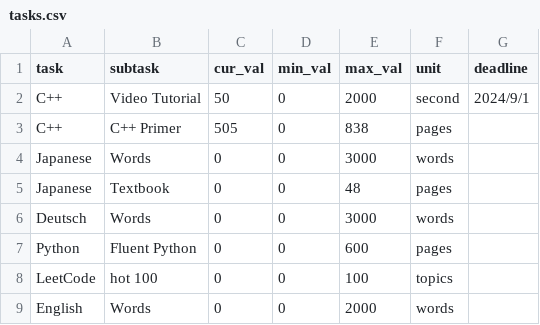
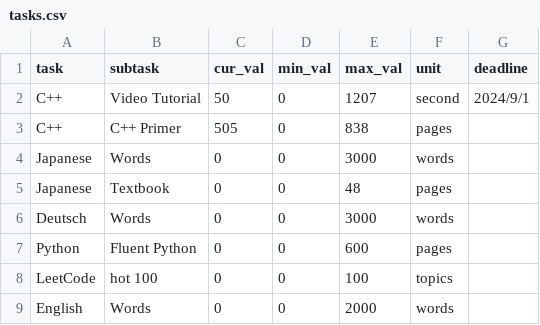
Before and after one commit to JiangnanCai/myprogress-desktop, a CSV file: data/tasks.csv, drawn as a sheet.

```diff
--- a/data/tasks.csv
+++ b/data/tasks.csv
@@ -1,3 +1,3 @@
 task,subtask,cur_val,min_val,max_val,unit,deadline
-C++,Video Tutorial,50,0,2000,second,2024/9/1
+C++,Video Tutorial,50,0,1207,second,2024/9/1
 C++,C++ Primer,505,0,838,pages,
```
Also changed, not shown: 2 other files.
